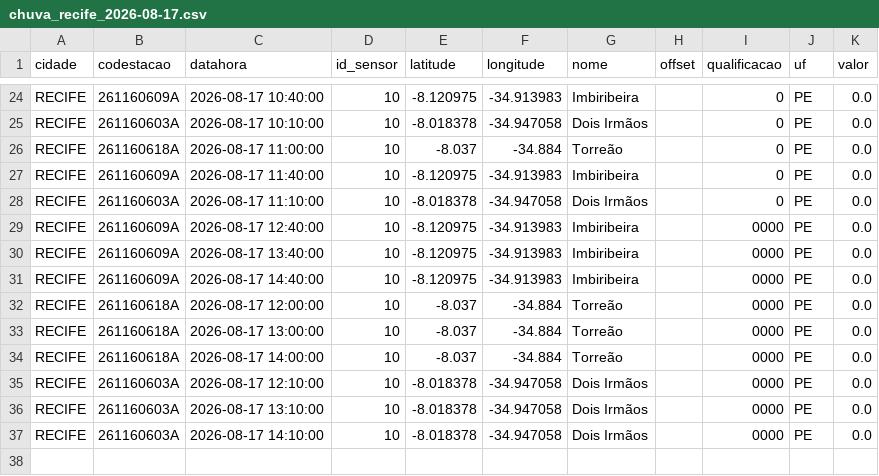
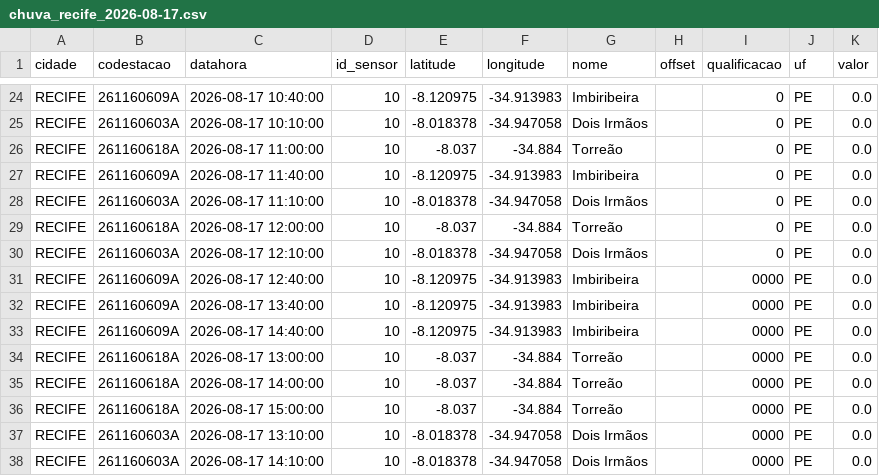
Before and after one commit to RafaellaB/risco-hoje, a CSV file: chuva_recife_2026-08-17.csv, drawn as a sheet; only a part is shown, gaps mark what is left out.

```diff
--- a/chuva_recife_2026-08-17.csv
+++ b/chuva_recife_2026-08-17.csv
@@ -28,2 +28,4 @@ RECIFE,261160609A,2026-08-17 11:40:00,10,-8.120975,-34.913983,Imbiribeira,,0,PE,
 RECIFE,261160603A,2026-08-17 11:10:00,10,-8.018378,-34.947058,Dois Irmãos,,0,PE,0.0
+RECIFE,261160618A,2026-08-17 12:00:00,10,-8.037,-34.884,Torreão,,0,PE,0.0
+RECIFE,261160603A,2026-08-17 12:10:00,10,-8.018378,-34.947058,Dois Irmãos,,0,PE,0.0
 RECIFE,261160609A,2026-08-17 12:40:00,10,-8.120975,-34.913983,Imbiribeira,,0000,PE,0.0
@@ -31,6 +33,5 @@ RECIFE,261160609A,2026-08-17 13:40:00,10,-8.120975,-34.913983,Imbiribeira,,0000,
 RECIFE,261160609A,2026-08-17 14:40:00,10,-8.120975,-34.913983,Imbiribeira,,0000,PE,0.0
-RECIFE,261160618A,2026-08-17 12:00:00,10,-8.037,-34.884,Torreão,,0000,PE,0.0
 RECIFE,261160618A,2026-08-17 13:00:00,10,-8.037,-34.884,Torreão,,0000,PE,0.0
 RECIFE,261160618A,2026-08-17 14:00:00,10,-8.037,-34.884,Torreão,,0000,PE,0.0
-RECIFE,261160603A,2026-08-17 12:10:00,10,-8.018378,-34.947058,Dois Irmãos,,0000,PE,0.0
+RECIFE,261160618A,2026-08-17 15:00:00,10,-8.037,-34.884,Torreão,,0000,PE,0.0
 RECIFE,261160603A,2026-08-17 13:10:00,10,-8.018378,-34.947058,Dois Irmãos,,0000,PE,0.0
```
